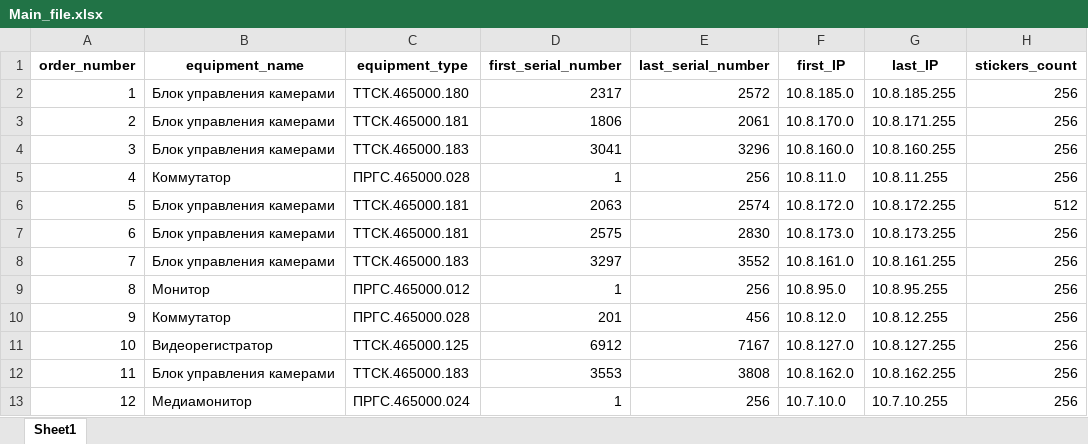
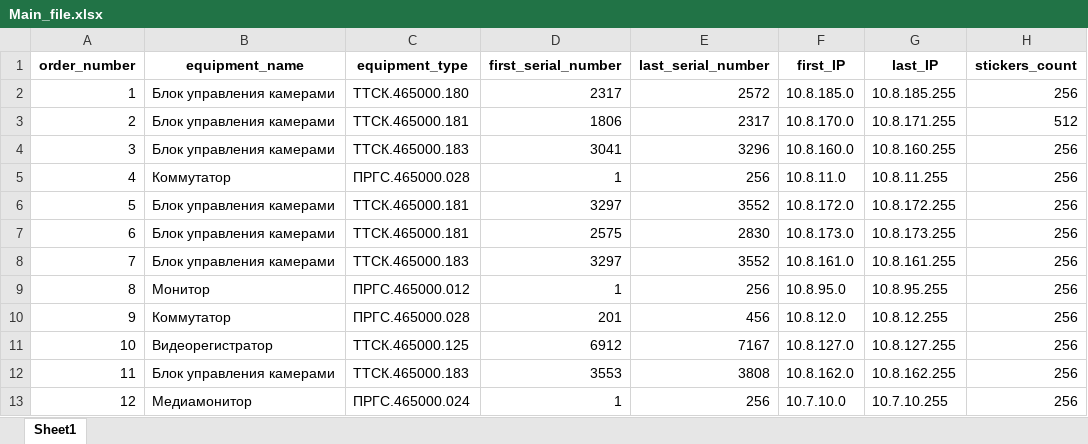
Before and after one commit to OlMotova/first_public_project, an Excel workbook: IP_calculation_Pro/Main_file.xlsx, sheet Sheet1, drawn as a sheet; only a part is shown; values as stored, in another font and other column widths than the file's, no borders; the diff names each change by its address in the sheet, - before the commit and + after, or states it on an @@ line.

```diff
--- a/IP_calculation_Pro/Main_file.xlsx (sheet Sheet1)
+++ b/IP_calculation_Pro/Main_file.xlsx (sheet Sheet1)
-E3 (last_serial_number): 2061
+E3 (last_serial_number): 2317
-H3 (stickers_count): 256
+H3 (stickers_count): 512
-D6 (first_serial_number): 2063
+D6 (first_serial_number): 3297
-E6 (last_serial_number): 2574
+E6 (last_serial_number): 3552
-H6 (stickers_count): 512
+H6 (stickers_count): 256
```
Also changed, not shown: formulas that keep their value, IP_calculation_Pro/equipment_database.xlsx, 3 other files.
